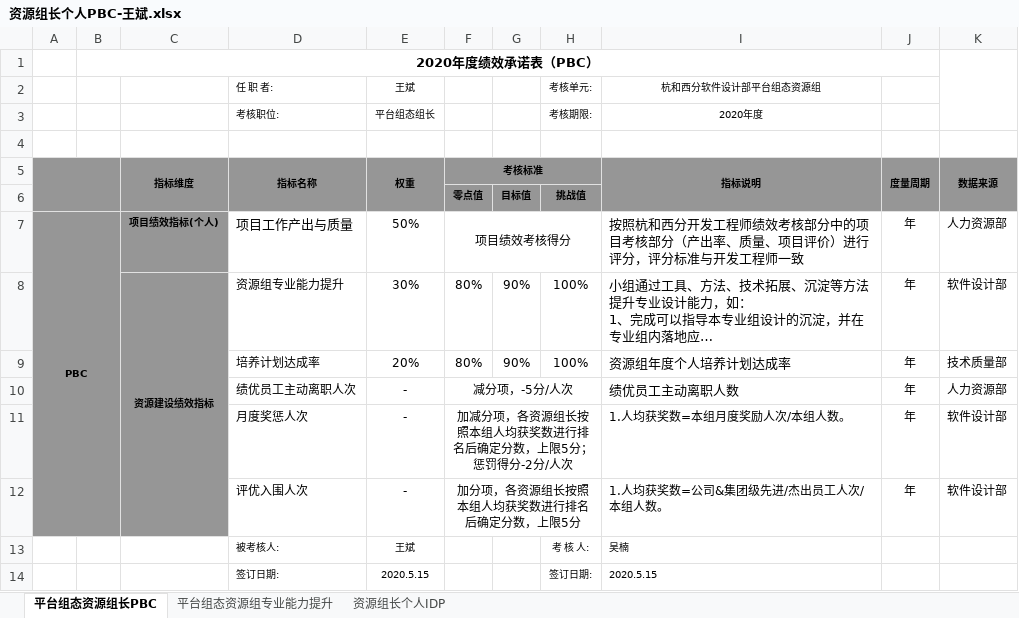
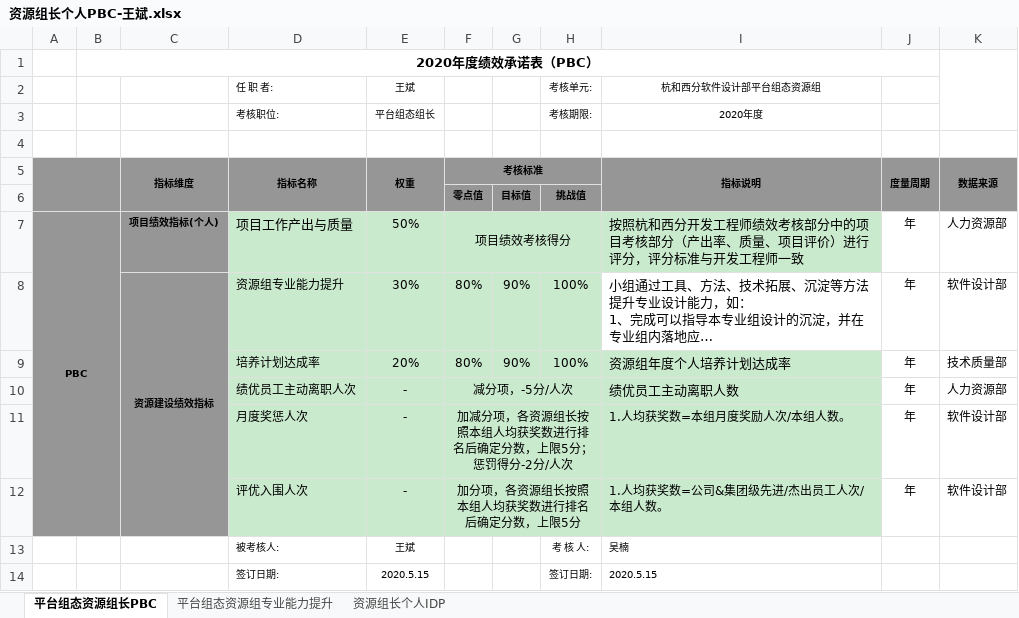
Before and after one commit to mummily/Hollysys, an Excel workbook: 7. 软件设计部/资源组长个人PBC-王斌.xlsx, sheet 平台组态资源组长PBC, drawn as a sheet; long unchanged cells end in …; values as stored, in another font and other column widths than the file's, no borders; the diff names each change by its address in the sheet, - before the commit and + after, or states it on an @@ line.

```diff
--- a/7. 软件设计部/资源组长个人PBC-王斌.xlsx (sheet 平台组态资源组长PBC)
+++ b/7. 软件设计部/资源组长个人PBC-王斌.xlsx (sheet 平台组态资源组长PBC)
-D7:I7 fill: none
+D7:I7 fill: #CAEACE
-D8:H8 fill: none
+D8:H8 fill: #CAEACE
-D9:I12 fill: none
+D9:I12 fill: #CAEACE
```
Also changed, not shown: sheet 平台组态资源组专业能力提升, 2 other files.
